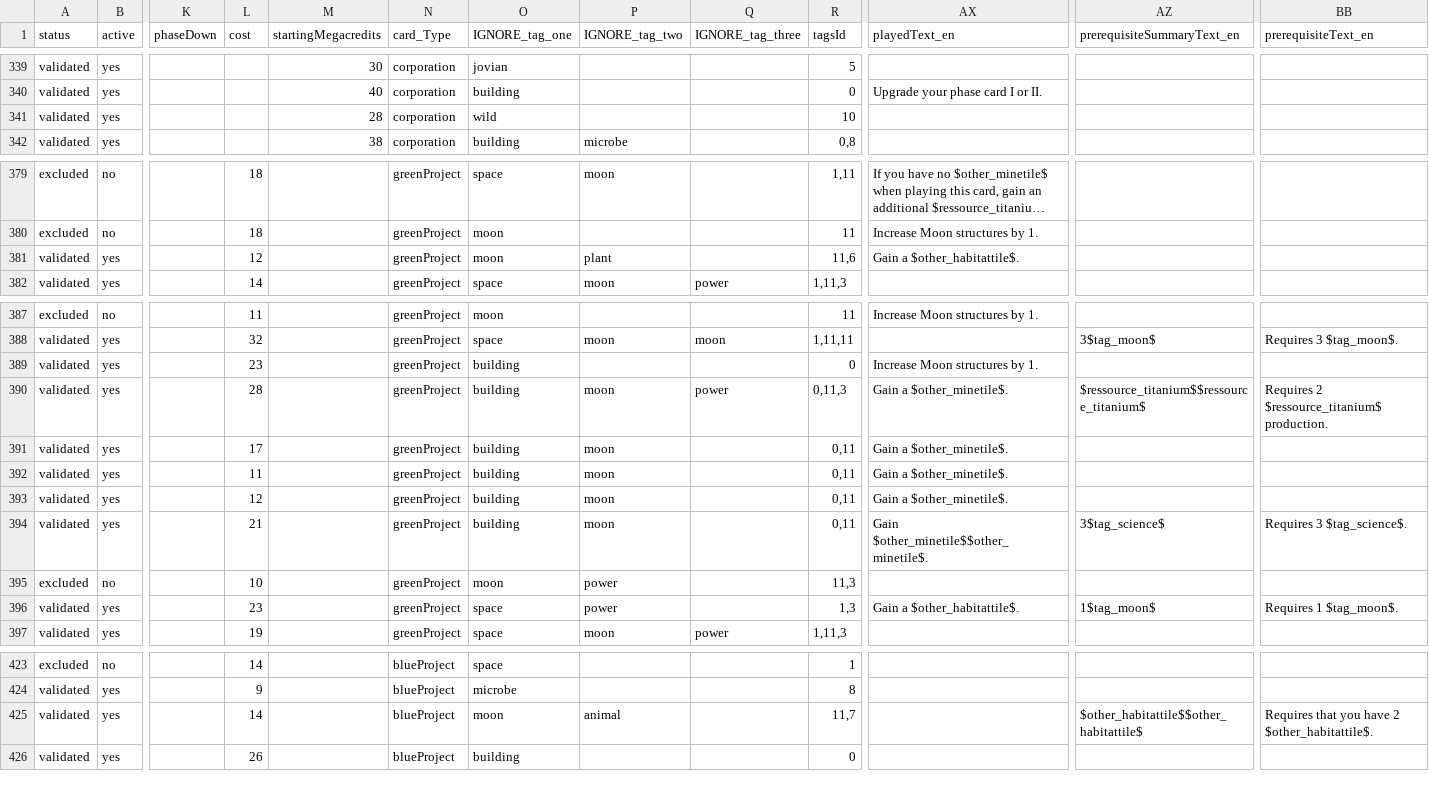
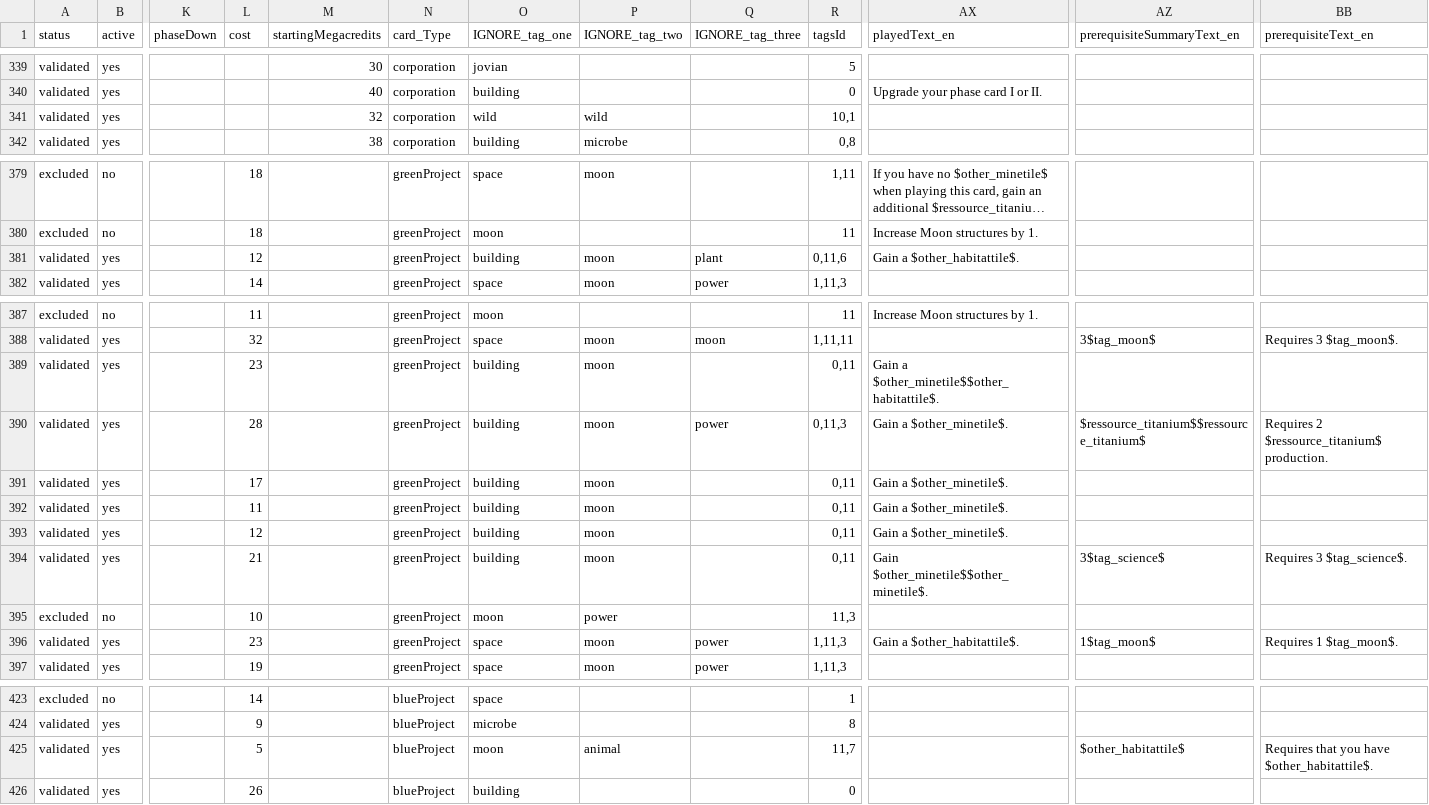
Before and after one commit to Mylaana/AresExpedition, a CSV file: parser/Input/card_list.csv, drawn as a sheet; only a part is shown, gaps mark what is left out; long unchanged cells end in …; the diff covers the shown part only; the diff names each change by its address in the sheet, - before the commit and + after, or states it on an @@ line.

Commit message:
updated parsed data, fixed on_moon_tile hooks, renaming

```diff
--- a/parser/Input/card_list.csv
+++ b/parser/Input/card_list.csv
-M341 (startingMegacredits): 28
+M341 (startingMegacredits): 32
-P341 (IGNORE_tag_two): (empty)
+P341 (IGNORE_tag_two): wild
-R341 (tagsId): 10
+R341 (tagsId): 10,1
-O381 (IGNORE_tag_one): moon
+O381 (IGNORE_tag_one): building
-P381 (IGNORE_tag_two): plant
+P381 (IGNORE_tag_two): moon
-Q381 (IGNORE_tag_three): (empty)
+Q381 (IGNORE_tag_three): plant
-R381 (tagsId): 11,6
+R381 (tagsId): 0,11,6
-P389 (IGNORE_tag_two): (empty)
+P389 (IGNORE_tag_two): moon
-R389 (tagsId): 0
+R389 (tagsId): 0,11
-AX389 (playedText_en): Increase Moon structures by 1.
+AX389 (playedText_en): Gain a $other_minetile$$other_habitattile$.
-P396 (IGNORE_tag_two): power
+P396 (IGNORE_tag_two): moon
-Q396 (IGNORE_tag_three): (empty)
+Q396 (IGNORE_tag_three): power
-R396 (tagsId): 1,3
+R396 (tagsId): 1,11,3
-L425 (cost): 14
+L425 (cost): 5
-AZ425 (prerequisiteSummaryText_en): $other_habitattile$$other_habitattile$
+AZ425 (prerequisiteSummaryText_en): $other_habitattile$
-BB425 (prerequisiteText_en): Requires that you have 2 $other_habitattile$.
+BB425 (prerequisiteText_en): Requires that you have $other_habitattile$.
```
Also changed, not shown: 33 edited cells elsewhere in this file, parser/Input/texts.csv, 8 other files.
